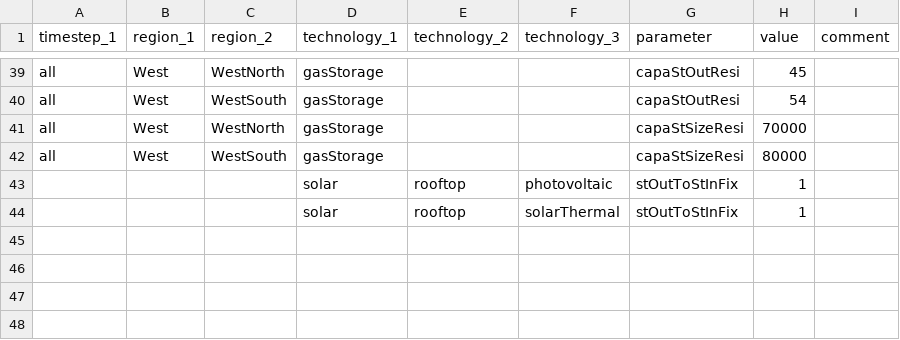
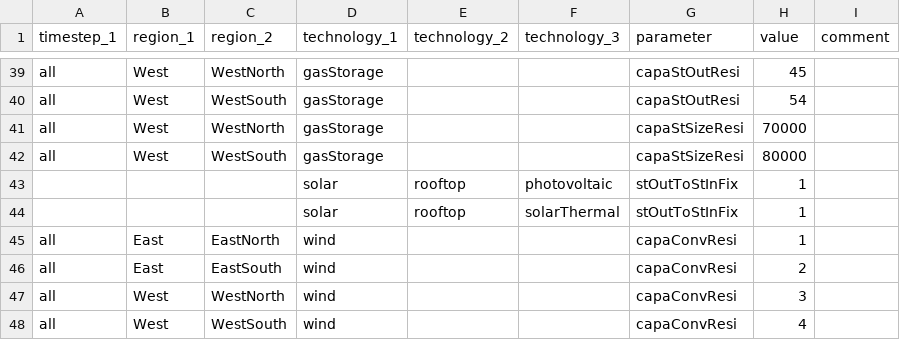
Before and after one commit to leonardgoeke/AnyMOD.jl, a CSV file: examples/demo/par_techInvest.csv, drawn as a sheet; only a part is shown, gaps mark what is left out; the diff names each change by its address in the sheet, - before the commit and + after, or states it on an @@ line.

```diff
--- a/examples/demo/par_techInvest.csv
+++ b/examples/demo/par_techInvest.csv
+row 45: all | East | EastNorth | wind |  |  | capaConvResi | 1
+row 46: all | East | EastSouth | wind |  |  | capaConvResi | 2
+row 47: all | West | WestNorth | wind |  |  | capaConvResi | 3
+row 48: all | West | WestSouth | wind |  |  | capaConvResi | 4
```
Also changed, not shown: examples/demo/par_exchange_and_trade.csv, examples/demo/par_techDispatch.csv, 8 other files.
